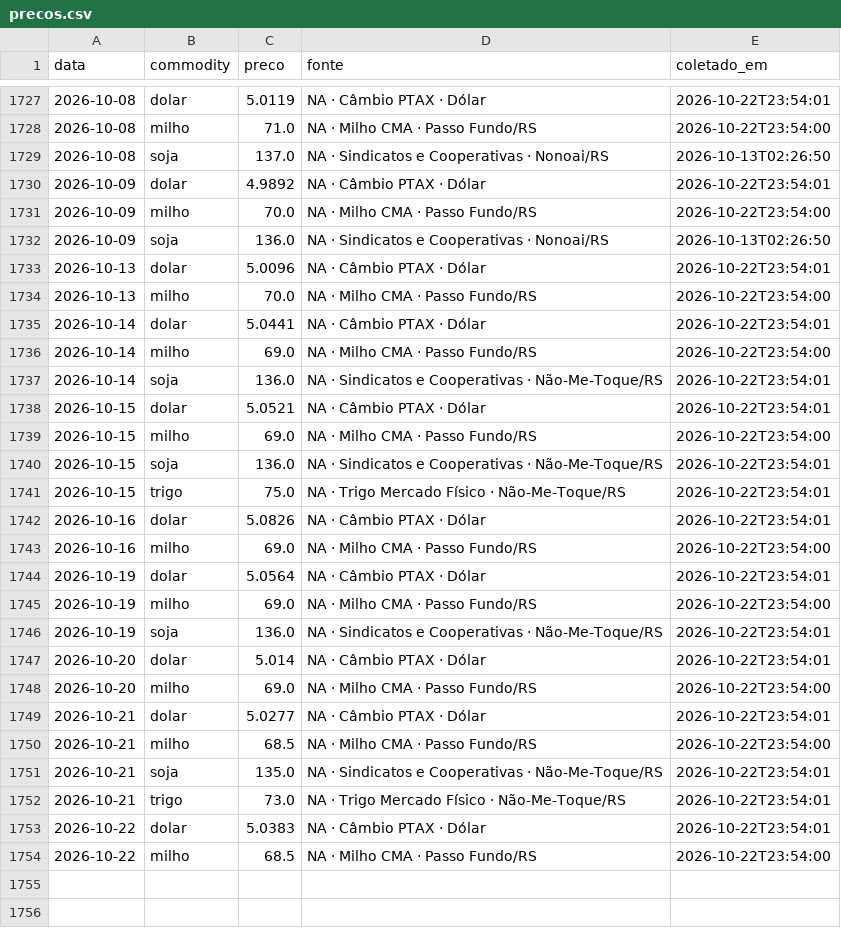
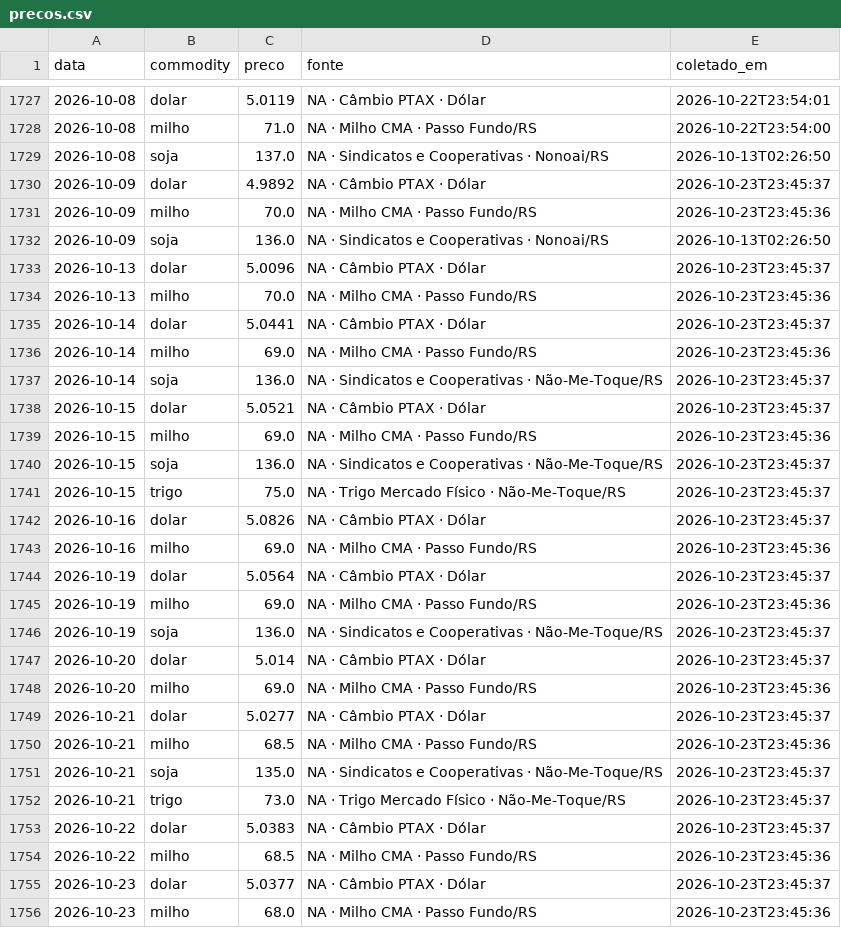
Before and after one commit to henriquereolonpain-sys/-monitor-agro-rs, a CSV file: data/raw/precos.csv, drawn as a sheet; only a part is shown, gaps mark what is left out.

```diff
--- a/data/raw/precos.csv
+++ b/data/raw/precos.csv
@@ -1729,26 +1729,28 @@ data,commodity,preco,fonte,coletado_em
 2026-10-08,soja,137.0,NA · Sindicatos e Cooperativas · Nonoai/RS,2026-10-13T02:26:50
-2026-10-09,dolar,4.9892,NA · Câmbio PTAX · Dólar,2026-10-22T23:54:01
-2026-10-09,milho,70.0,NA · Milho CMA · Passo Fundo/RS,2026-10-22T23:54:00
+2026-10-09,dolar,4.9892,NA · Câmbio PTAX · Dólar,2026-10-23T23:45:37
+2026-10-09,milho,70.0,NA · Milho CMA · Passo Fundo/RS,2026-10-23T23:45:36
 2026-10-09,soja,136.0,NA · Sindicatos e Cooperativas · Nonoai/RS,2026-10-13T02:26:50
-2026-10-13,dolar,5.0096,NA · Câmbio PTAX · Dólar,2026-10-22T23:54:01
-2026-10-13,milho,70.0,NA · Milho CMA · Passo Fundo/RS,2026-10-22T23:54:00
-2026-10-14,dolar,5.0441,NA · Câmbio PTAX · Dólar,2026-10-22T23:54:01
-2026-10-14,milho,69.0,NA · Milho CMA · Passo Fundo/RS,2026-10-22T23:54:00
-2026-10-14,soja,136.0,NA · Sindicatos e Cooperativas · Não-Me-Toque/RS,2026-10-22T23:54:01
-2026-10-15,dolar,5.0521,NA · Câmbio PTAX · Dólar,2026-10-22T23:54:01
-2026-10-15,milho,69.0,NA · Milho CMA · Passo Fundo/RS,2026-10-22T23:54:00
-2026-10-15,soja,136.0,NA · Sindicatos e Cooperativas · Não-Me-Toque/RS,2026-10-22T23:54:01
-2026-10-15,trigo,75.0,NA · Trigo Mercado Físico · Não-Me-Toque/RS,2026-10-22T23:54:01
-2026-10-16,dolar,5.0826,NA · Câmbio PTAX · Dólar,2026-10-22T23:54:01
-2026-10-16,milho,69.0,NA · Milho CMA · Passo Fundo/RS,2026-10-22T23:54:00
-2026-10-19,dolar,5.0564,NA · Câmbio PTAX · Dólar,2026-10-22T23:54:01
-2026-10-19,milho,69.0,NA · Milho CMA · Passo Fundo/RS,2026-10-22T23:54:00
-2026-10-19,soja,136.0,NA · Sindicatos e Cooperativas · Não-Me-Toque/RS,2026-10-22T23:54:01
-2026-10-20,dolar,5.014,NA · Câmbio PTAX · Dólar,2026-10-22T23:54:01
-2026-10-20,milho,69.0,NA · Milho CMA · Passo Fundo/RS,2026-10-22T23:54:00
-2026-10-21,dolar,5.0277,NA · Câmbio PTAX · Dólar,2026-10-22T23:54:01
-2026-10-21,milho,68.5,NA · Milho CMA · Passo Fundo/RS,2026-10-22T23:54:00
-2026-10-21,soja,135.0,NA · Sindicatos e Cooperativas · Não-Me-Toque/RS,2026-10-22T23:54:01
-2026-10-21,trigo,73.0,NA · Trigo Mercado Físico · Não-Me-Toque/RS,2026-10-22T23:54:01
-2026-10-22,dolar,5.0383,NA · Câmbio PTAX · Dólar,2026-10-22T23:54:01
-2026-10-22,milho,68.5,NA · Milho CMA · Passo Fundo/RS,2026-10-22T23:54:00
+2026-10-13,dolar,5.0096,NA · Câmbio PTAX · Dólar,2026-10-23T23:45:37
+2026-10-13,milho,70.0,NA · Milho CMA · Passo Fundo/RS,2026-10-23T23:45:36
+2026-10-14,dolar,5.0441,NA · Câmbio PTAX · Dólar,2026-10-23T23:45:37
+2026-10-14,milho,69.0,NA · Milho CMA · Passo Fundo/RS,2026-10-23T23:45:36
+2026-10-14,soja,136.0,NA · Sindicatos e Cooperativas · Não-Me-Toque/RS,2026-10-23T23:45:37
+2026-10-15,dolar,5.0521,NA · Câmbio PTAX · Dólar,2026-10-23T23:45:37
+2026-10-15,milho,69.0,NA · Milho CMA · Passo Fundo/RS,2026-10-23T23:45:36
+2026-10-15,soja,136.0,NA · Sindicatos e Cooperativas · Não-Me-Toque/RS,2026-10-23T23:45:37
+2026-10-15,trigo,75.0,NA · Trigo Mercado Físico · Não-Me-Toque/RS,2026-10-23T23:45:37
+2026-10-16,dolar,5.0826,NA · Câmbio PTAX · Dólar,2026-10-23T23:45:37
+2026-10-16,milho,69.0,NA · Milho CMA · Passo Fundo/RS,2026-10-23T23:45:36
+2026-10-19,dolar,5.0564,NA · Câmbio PTAX · Dólar,2026-10-23T23:45:37
+2026-10-19,milho,69.0,NA · Milho CMA · Passo Fundo/RS,2026-10-23T23:45:36
+2026-10-19,soja,136.0,NA · Sindicatos e Cooperativas · Não-Me-Toque/RS,2026-10-23T23:45:37
+2026-10-20,dolar,5.014,NA · Câmbio PTAX · Dólar,2026-10-23T23:45:37
+2026-10-20,milho,69.0,NA · Milho CMA · Passo Fundo/RS,2026-10-23T23:45:36
+2026-10-21,dolar,5.0277,NA · Câmbio PTAX · Dólar,2026-10-23T23:45:37
+2026-10-21,milho,68.5,NA · Milho CMA · Passo Fundo/RS,2026-10-23T23:45:36
+2026-10-21,soja,135.0,NA · Sindicatos e Cooperativas · Não-Me-Toque/RS,2026-10-23T23:45:37
+2026-10-21,trigo,73.0,NA · Trigo Mercado Físico · Não-Me-Toque/RS,2026-10-23T23:45:37
+2026-10-22,dolar,5.0383,NA · Câmbio PTAX · Dólar,2026-10-23T23:45:37
+2026-10-22,milho,68.5,NA · Milho CMA · Passo Fundo/RS,2026-10-23T23:45:36
+2026-10-23,dolar,5.0377,NA · Câmbio PTAX · Dólar,2026-10-23T23:45:37
+2026-10-23,milho,68.0,NA · Milho CMA · Passo Fundo/RS,2026-10-23T23:45:36
```
Also changed, not shown: data/processed/serie_completa.csv, data/raw/clima.csv, 2 other files.
